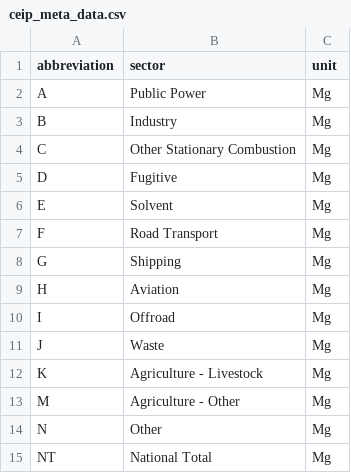
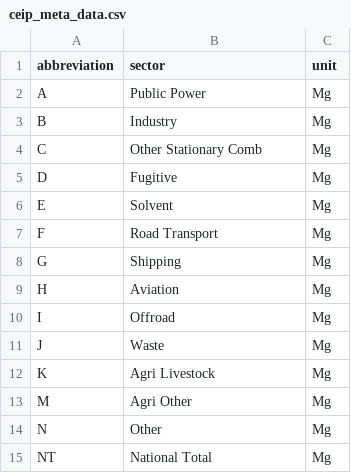
Before and after one commit to khufkens/ceipr, a CSV file: inst/extdata/ceip_meta_data.csv, drawn as a sheet.

```diff
--- a/inst/extdata/ceip_meta_data.csv
+++ b/inst/extdata/ceip_meta_data.csv
@@ -3,3 +3,3 @@ A,Public Power,Mg
 B,Industry,Mg
-C,Other Stationary Combustion,Mg
+C,Other Stationary Comb,Mg
 D,Fugitive,Mg
@@ -11,4 +11,4 @@ I,Offroad,Mg
 J,Waste,Mg
-K,Agriculture - Livestock,Mg
-M,Agriculture - Other,Mg
+K,Agri Livestock,Mg
+M,Agri Other,Mg
 N,Other,Mg
```
Also changed, not shown: 15 other files.
